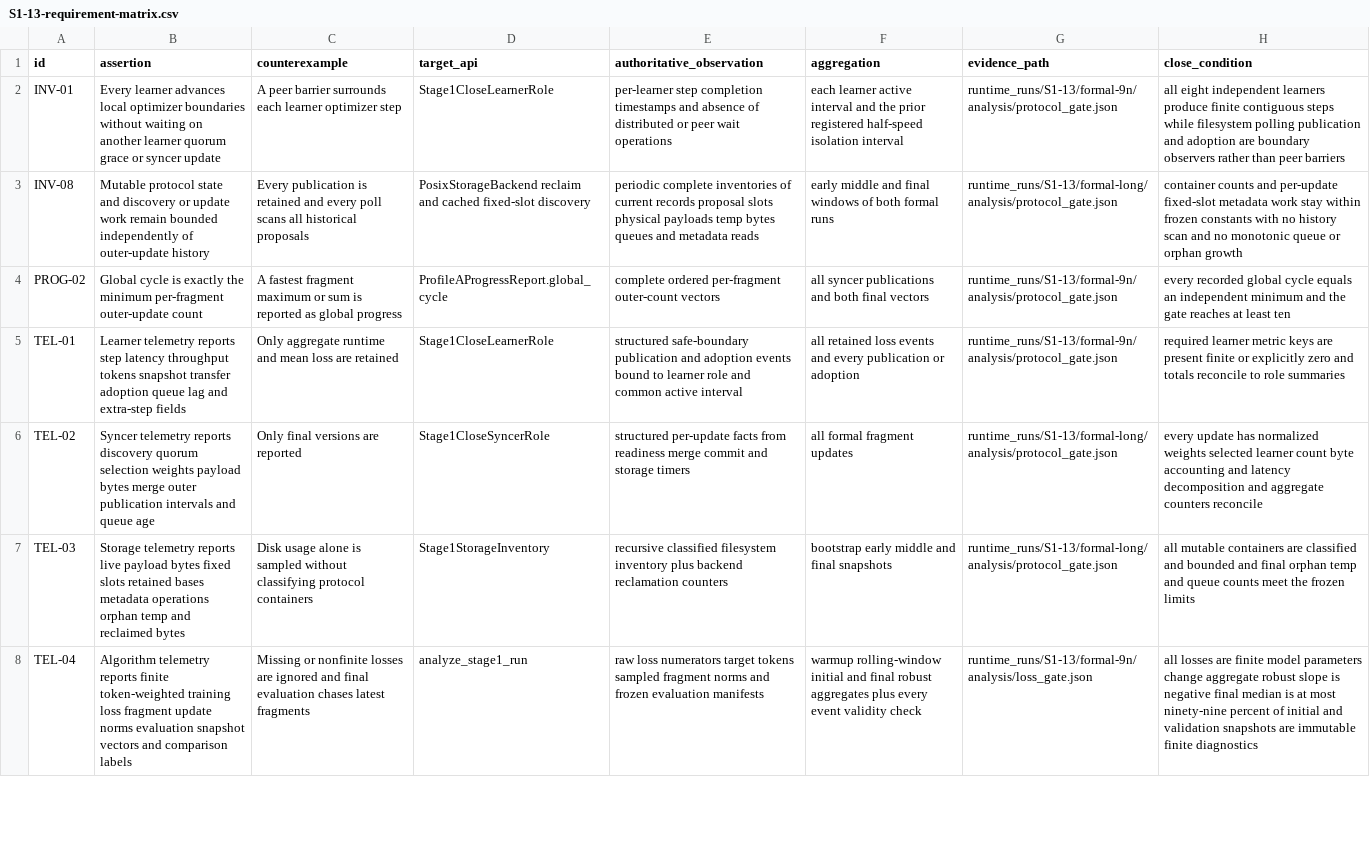
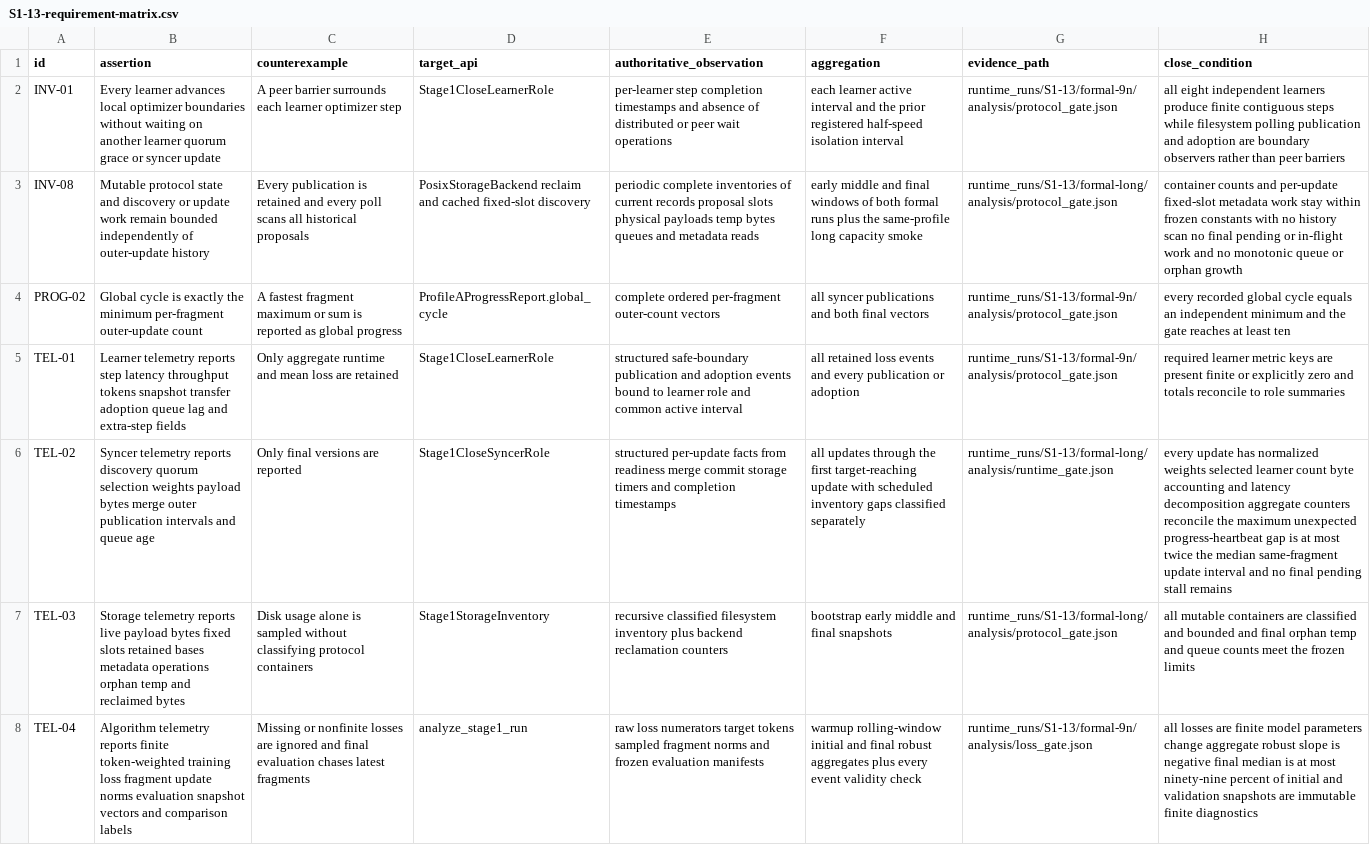
Before and after one commit to UnbearableFate/fsbdd, a CSV file: reports/stage1/S1-13-requirement-matrix.csv, drawn as a sheet; only a part is shown; the diff names each change by its address in the sheet, - before the commit and + after, or states it on an @@ line.

Commit message:
Close Stage 1 preflight audit gaps

```diff
--- a/reports/stage1/S1-13-requirement-matrix.csv
+++ b/reports/stage1/S1-13-requirement-matrix.csv
-F3 (aggregation): …formal runs
+F3 (aggregation): …formal runs plus the same-profile long capacity smoke
-H3 (close_condition): …history scan and no…
+H3 (close_condition): …history scan no final pending or in-flight work and no…
-E6 (authoritative_observation): …merge commit and storage timers
+E6 (authoritative_observation): …merge commit storage timers and completion timestamps
-F6 (aggregation): all formal fragment updates
+F6 (aggregation): all updates through the first target-reaching update with scheduled inventory gaps classified separately
-G6 (evidence_path): runtime_runs/S1-13/formal-long/analysis/protocol_gate.json
+G6 (evidence_path): runtime_runs/S1-13/formal-long/analysis/runtime_gate.json
-H6 (close_condition): …latency decomposition and aggregate counters reconcile
+H6 (close_condition): …latency decomposition aggregate counters reconcile the maximum unexpected progress-heartbeat gap is at most twice the median same-fragment update interval and no final pending stall remains
```
Also changed, not shown: 12 other files.
